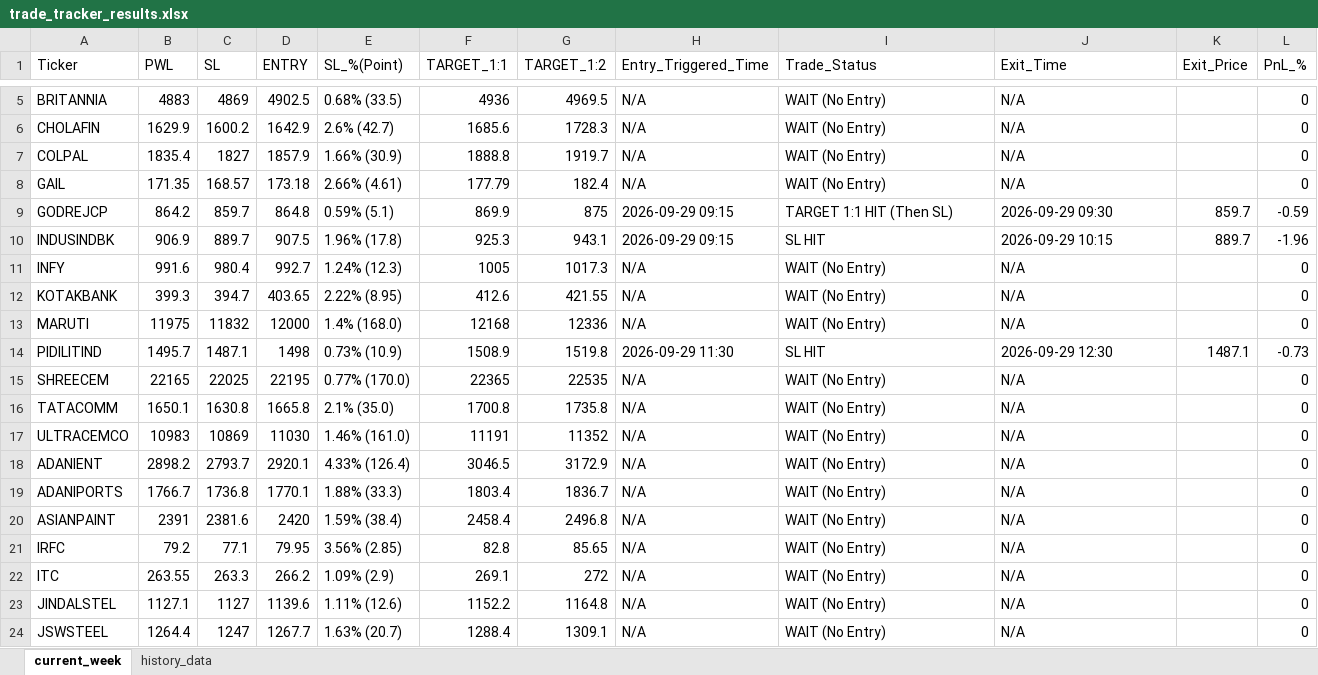
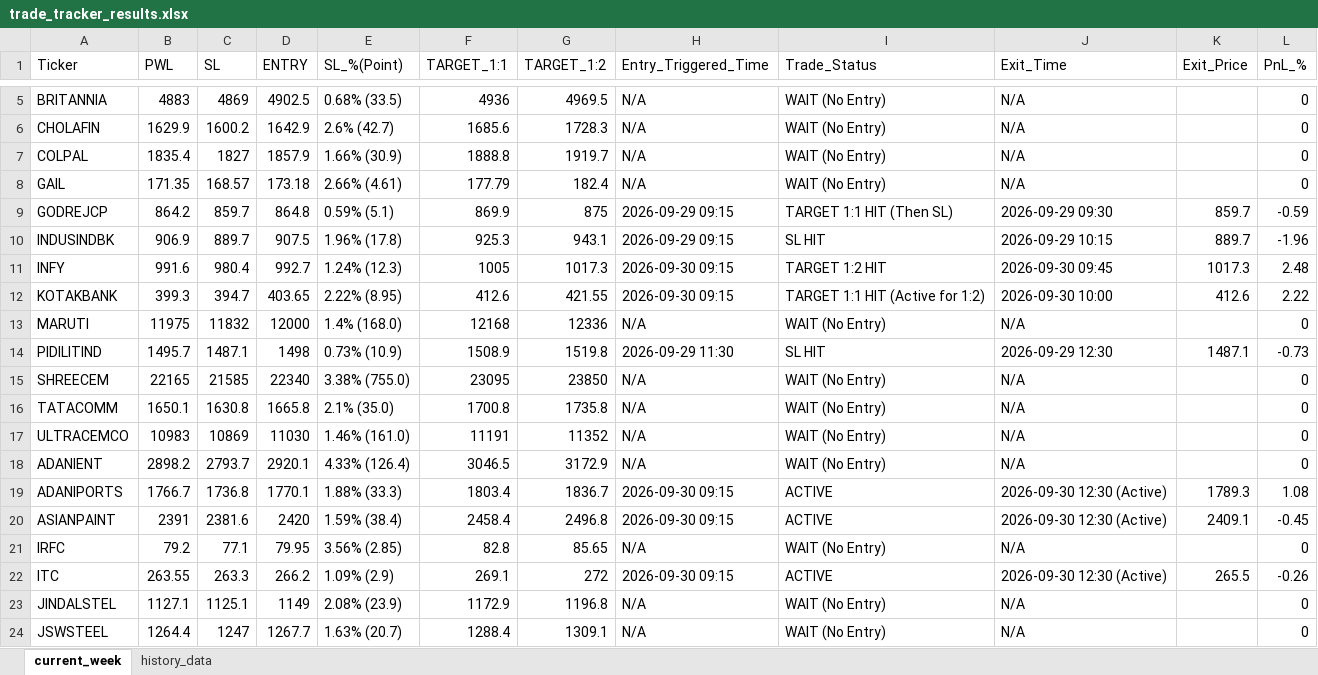
Before and after one commit to chandancv62-mtf/telegram-notifier, an Excel workbook: data/trade_tracker_results.xlsx, sheet current_week, drawn as a sheet; only a part is shown, gaps mark what is left out; values as stored, in another font and other column widths than the file's, no cell formats; the diff covers the shown part only; the diff names each change by its address in the sheet, - before the commit and + after, or states it on an @@ line.

```diff
--- a/data/trade_tracker_results.xlsx (sheet current_week)
+++ b/data/trade_tracker_results.xlsx (sheet current_week)
-H11:H12 (Entry_Triggered_Time): N/A
+H11:H12 (Entry_Triggered_Time): 2026-09-30 09:15
-I11 (Trade_Status): WAIT (No Entry)
+I11 (Trade_Status): TARGET 1:2 HIT
-J11 (Exit_Time): N/A
+J11 (Exit_Time): 2026-09-30 09:45
-K11 (Exit_Price): (empty)
+K11 (Exit_Price): 1017.3
-L11 (PnL_%): 0
+L11 (PnL_%): 2.48
-I12 (Trade_Status): WAIT (No Entry)
+I12 (Trade_Status): TARGET 1:1 HIT (Active for 1:2)
-J12 (Exit_Time): N/A
+J12 (Exit_Time): 2026-09-30 10:00
-K12 (Exit_Price): (empty)
+K12 (Exit_Price): 412.6
-L12 (PnL_%): 0
+L12 (PnL_%): 2.22
-C15 (SL): 22025
+C15 (SL): 21585
-D15 (ENTRY): 22195
+D15 (ENTRY): 22340
-E15 (SL_%(Point)): 0.77% (170.0)
+E15 (SL_%(Point)): 3.38% (755.0)
-F15 (TARGET_1:1): 22365
+F15 (TARGET_1:1): 23095
-G15 (TARGET_1:2): 22535
+G15 (TARGET_1:2): 23850
-H19:H20 (Entry_Triggered_Time): N/A
+H19:H20 (Entry_Triggered_Time): 2026-09-30 09:15
-I19:I20 (Trade_Status): WAIT (No Entry)
+I19:I20 (Trade_Status): ACTIVE
-J19:J20 (Exit_Time): N/A
+J19:J20 (Exit_Time): 2026-09-30 12:30 (Active)
-K19 (Exit_Price): (empty)
+K19 (Exit_Price): 1789.3
-L19 (PnL_%): 0
+L19 (PnL_%): 1.08
-K20 (Exit_Price): (empty)
+K20 (Exit_Price): 2409.1
-L20 (PnL_%): 0
+L20 (PnL_%): -0.45
-H22 (Entry_Triggered_Time): N/A
+H22 (Entry_Triggered_Time): 2026-09-30 09:15
-I22 (Trade_Status): WAIT (No Entry)
+I22 (Trade_Status): ACTIVE
-J22 (Exit_Time): N/A
+J22 (Exit_Time): 2026-09-30 12:30 (Active)
-K22 (Exit_Price): (empty)
+K22 (Exit_Price): 265.5
-L22 (PnL_%): 0
+L22 (PnL_%): -0.26
-C23 (SL): 1127
+C23 (SL): 1125.1
-D23 (ENTRY): 1139.6
+D23 (ENTRY): 1149
-E23 (SL_%(Point)): 1.11% (12.6)
+E23 (SL_%(Point)): 2.08% (23.9)
-F23 (TARGET_1:1): 1152.2
+F23 (TARGET_1:1): 1172.9
-G23 (TARGET_1:2): 1164.8
+G23 (TARGET_1:2): 1196.8
```
Also changed, not shown: 19 added rows and 15 edited cells elsewhere in this sheet, sheet history_data, cell formats, hidden cells, data/entry_sl_signals.xlsx, data/weekly_final_trading_signals.xlsx, 1 other file.
